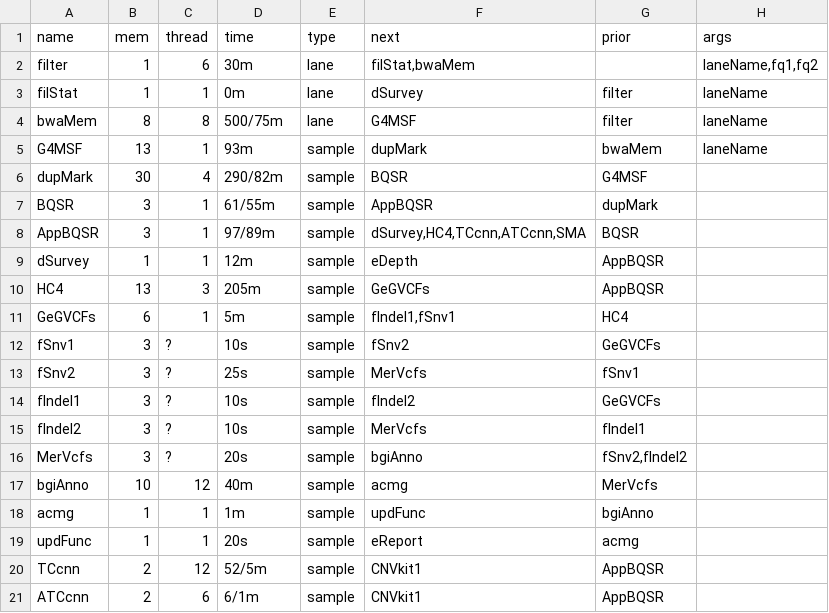
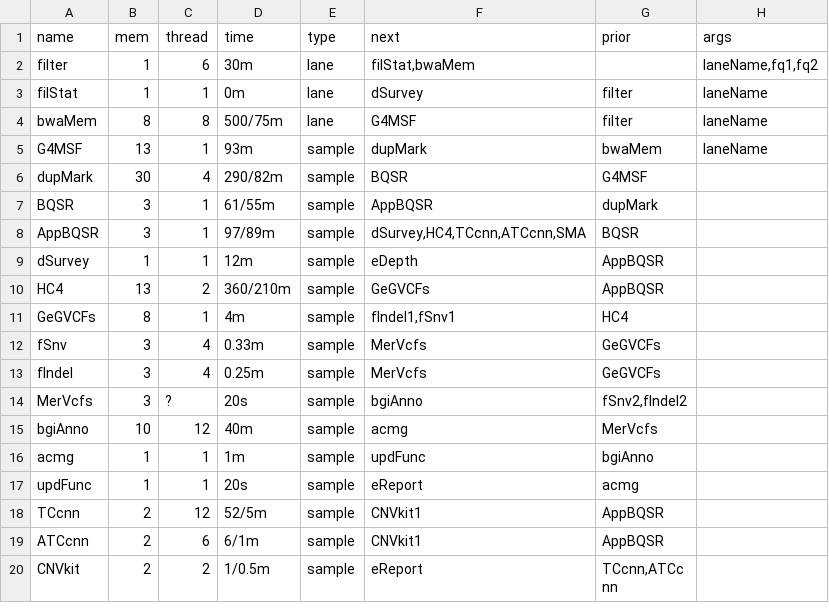
Before and after one commit to liserjrqlxue/WESIM, a TSV file: etc/allSteps.tsv, drawn as a sheet; only a part is shown; the shorter side is filled out with more unchanged rows.

Commit message:
fSnv1+fSnv2->fSnv,fIndel1+fIndel2->fIndel

```diff
--- a/etc/allSteps.tsv
+++ b/etc/allSteps.tsv
@@ -9,8 +9,6 @@ AppBQSR	3	1	97/89m	sample	dSurvey,HC4,TCcnn,ATCcnn,SMA	BQSR
 dSurvey	1	1	12m	sample	eDepth	AppBQSR	
-HC4	13	3	205m	sample	GeGVCFs	AppBQSR	
-GeGVCFs	6	1	5m	sample	fIndel1,fSnv1	HC4	
-fSnv1	3	?	10s	sample	fSnv2	GeGVCFs
-fSnv2	3	?	25s	sample	MerVcfs	fSnv1	
-fIndel1	3	?	10s	sample	fIndel2	GeGVCFs	
-fIndel2	3	?	10s	sample	MerVcfs	fIndel1	
+HC4	13	2	360/210m	sample	GeGVCFs	AppBQSR	
+GeGVCFs	8	1	4m	sample	fIndel1,fSnv1	HC4	
+fSnv	3	4	0.33m	sample	MerVcfs	GeGVCFs
+fIndel	3	4	0.25m	sample	MerVcfs	GeGVCFs	
 MerVcfs	3	?	20s	sample	bgiAnno	fSnv2,fIndel2	
```
Also changed, not shown: 2 other files.
